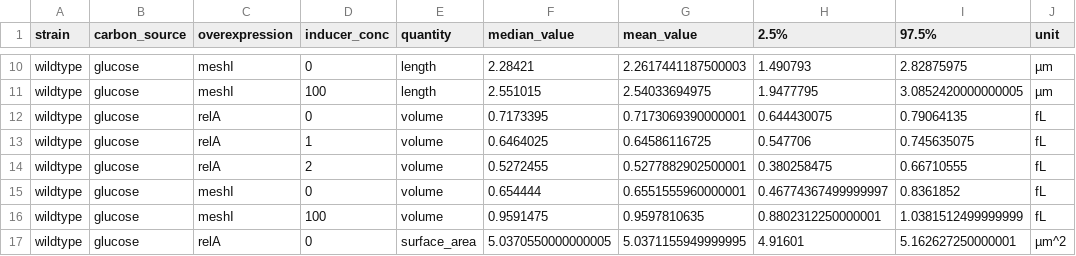
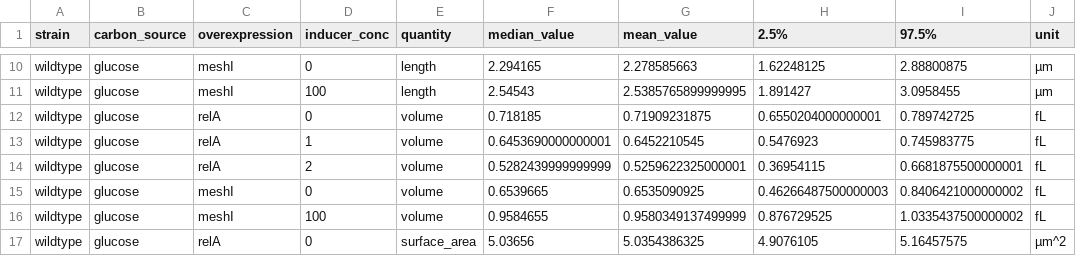
Before and after one commit to cremerlab/density_maintenance, a CSV file: data/mcmc/ppGpp_perturbation_parameter_summaries.csv, drawn as a sheet; only a part is shown, gaps mark what is left out; the diff covers the shown part only; the diff names each change by its address in the sheet, - before the commit and + after, or states it on an @@ line.

```diff
--- a/data/mcmc/ppGpp_perturbation_parameter_summaries.csv
+++ b/data/mcmc/ppGpp_perturbation_parameter_summaries.csv
-F10 (median_value): 2.28421
+F10 (median_value): 2.294165
-G10 (mean_value): 2.2617441187500003
+G10 (mean_value): 2.278585663
-H10 (2.5%): 1.490793
+H10 (2.5%): 1.62248125
-I10 (97.5%): 2.82875975
+I10 (97.5%): 2.88800875
-F11 (median_value): 2.551015
+F11 (median_value): 2.54543
-G11 (mean_value): 2.54033694975
+G11 (mean_value): 2.5385765899999995
-H11 (2.5%): 1.9477795
+H11 (2.5%): 1.891427
-I11 (97.5%): 3.0852420000000005
+I11 (97.5%): 3.0958455
-F12 (median_value): 0.7173395
+F12 (median_value): 0.718185
-G12 (mean_value): 0.7173069390000001
+G12 (mean_value): 0.71909231875
-H12 (2.5%): 0.644430075
+H12 (2.5%): 0.6550204000000001
-I12 (97.5%): 0.79064135
+I12 (97.5%): 0.789742725
-F13 (median_value): 0.6464025
+F13 (median_value): 0.6453690000000001
-G13 (mean_value): 0.64586116725
+G13 (mean_value): 0.6452210545
-H13 (2.5%): 0.547706
+H13 (2.5%): 0.5476923
-I13 (97.5%): 0.745635075
+I13 (97.5%): 0.745983775
-F14 (median_value): 0.5272455
+F14 (median_value): 0.5282439999999999
-G14 (mean_value): 0.5277882902500001
+G14 (mean_value): 0.5259622325000001
-H14 (2.5%): 0.380258475
+H14 (2.5%): 0.36954115
-I14 (97.5%): 0.66710555
+I14 (97.5%): 0.6681875500000001
-F15 (median_value): 0.654444
+F15 (median_value): 0.6539665
-G15 (mean_value): 0.6551555960000001
+G15 (mean_value): 0.6535090925
-H15 (2.5%): 0.46774367499999997
+H15 (2.5%): 0.46266487500000003
-I15 (97.5%): 0.8361852
+I15 (97.5%): 0.8406421000000002
-F16 (median_value): 0.9591475
+F16 (median_value): 0.9584655
-G16 (mean_value): 0.9597810635
+G16 (mean_value): 0.9580349137499999
-H16 (2.5%): 0.8802312250000001
+H16 (2.5%): 0.876729525
-I16 (97.5%): 1.0381512499999999
+I16 (97.5%): 1.0335437500000002
-F17 (median_value): 5.0370550000000005
+F17 (median_value): 5.03656
-G17 (mean_value): 5.0371155949999995
+G17 (mean_value): 5.0354386325
-H17 (2.5%): 4.91601
+H17 (2.5%): 4.9076105
-I17 (97.5%): 5.162627250000001
+I17 (97.5%): 5.16457575
```
Also changed, not shown: 128 edited cells elsewhere in this file, 9 other files.
